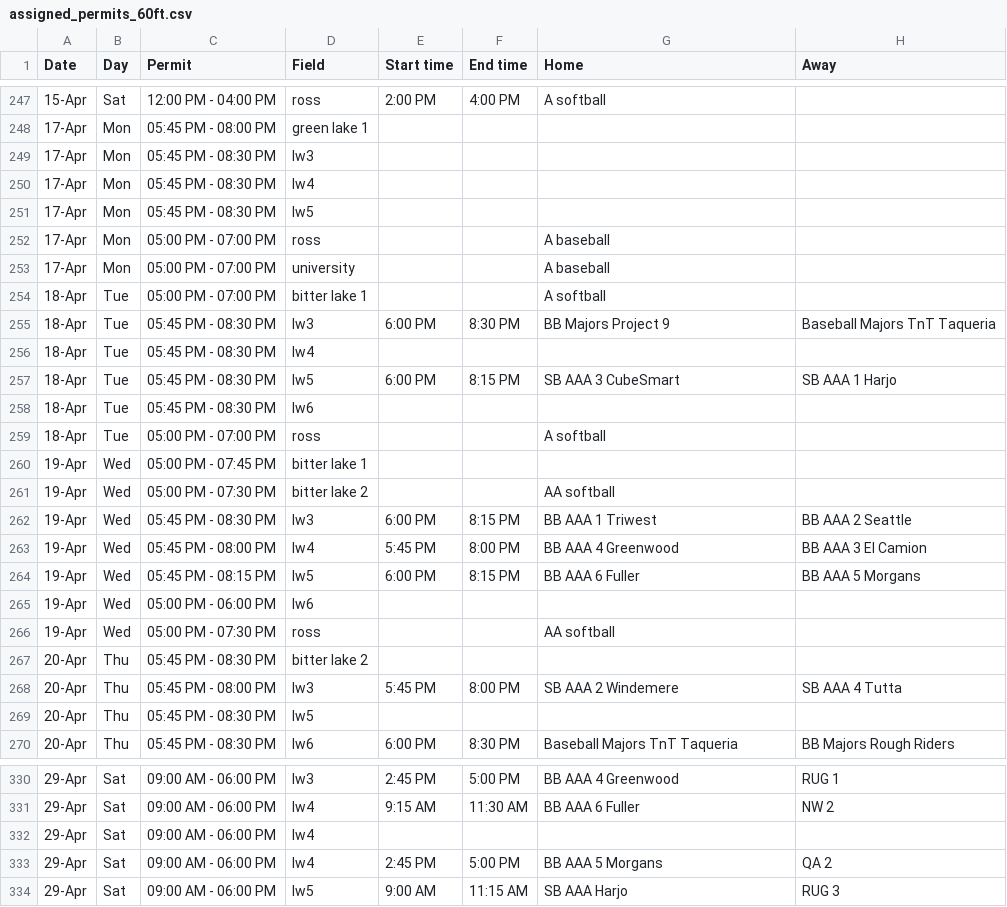
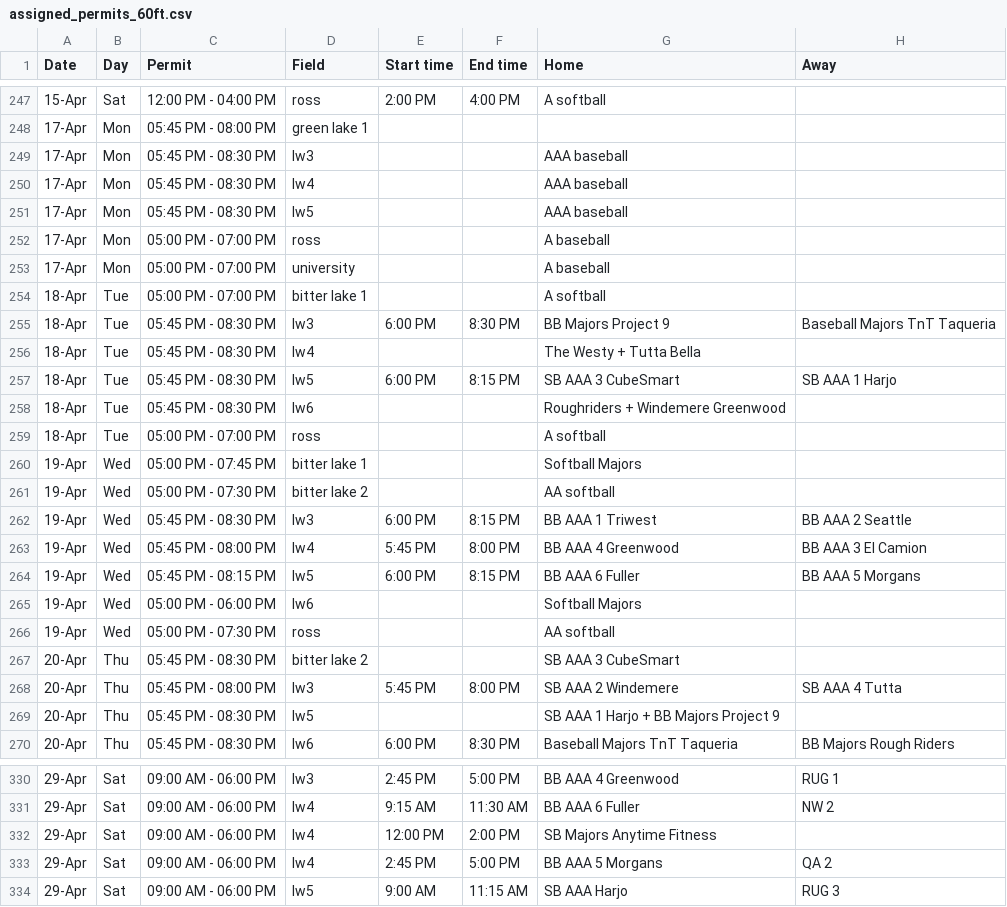
Before and after one commit to ncllball/ncll-schedule, a CSV file: assigned_permits_60ft.csv, drawn as a sheet; only a part is shown, gaps mark what is left out; the diff covers the shown part only.

Commit message:
Back-filled AAA/Majors/Juniors practices through April.

```diff
--- a/assigned_permits_60ft.csv
+++ b/assigned_permits_60ft.csv
@@ -248,5 +248,5 @@ Date,Day,Permit,Field,Start time,End time,Home,Away
 17-Apr,Mon,05:45 PM - 08:00 PM,green lake 1,,,,
-17-Apr,Mon,05:45 PM - 08:30 PM,lw3,,,,
-17-Apr,Mon,05:45 PM - 08:30 PM,lw4,,,,
-17-Apr,Mon,05:45 PM - 08:30 PM,lw5,,,,
+17-Apr,Mon,05:45 PM - 08:30 PM,lw3,,,AAA baseball,
+17-Apr,Mon,05:45 PM - 08:30 PM,lw4,,,AAA baseball,
+17-Apr,Mon,05:45 PM - 08:30 PM,lw5,,,AAA baseball,
 17-Apr,Mon,05:00 PM - 07:00 PM,ross,,,A baseball,
@@ -255,7 +255,7 @@ Date,Day,Permit,Field,Start time,End time,Home,Away
 18-Apr,Tue,05:45 PM - 08:30 PM,lw3,6:00 PM,8:30 PM,BB Majors Project 9,Baseball Majors TnT Taqueria
-18-Apr,Tue,05:45 PM - 08:30 PM,lw4,,,,
+18-Apr,Tue,05:45 PM - 08:30 PM,lw4,,,The Westy + Tutta Bella,
 18-Apr,Tue,05:45 PM - 08:30 PM,lw5,6:00 PM,8:15 PM,SB AAA 3 CubeSmart,SB AAA 1 Harjo
-18-Apr,Tue,05:45 PM - 08:30 PM,lw6,,,,
+18-Apr,Tue,05:45 PM - 08:30 PM,lw6,,,Roughriders + Windemere Greenwood,
 18-Apr,Tue,05:00 PM - 07:00 PM,ross,,,A softball,
-19-Apr,Wed,05:00 PM - 07:45 PM,bitter lake 1,,,,
+19-Apr,Wed,05:00 PM - 07:45 PM,bitter lake 1,,,Softball Majors,
 19-Apr,Wed,05:00 PM - 07:30 PM,bitter lake 2,,,AA softball,
@@ -264,7 +264,7 @@ Date,Day,Permit,Field,Start time,End time,Home,Away
 19-Apr,Wed,05:45 PM - 08:15 PM,lw5,6:00 PM,8:15 PM,BB AAA 6 Fuller,BB AAA 5 Morgans
-19-Apr,Wed,05:00 PM - 06:00 PM,lw6,,,,
+19-Apr,Wed,05:00 PM - 06:00 PM,lw6,,,Softball Majors,
 19-Apr,Wed,05:00 PM - 07:30 PM,ross,,,AA softball,
-20-Apr,Thu,05:45 PM - 08:30 PM,bitter lake 2,,,,
+20-Apr,Thu,05:45 PM - 08:30 PM,bitter lake 2,,,SB AAA 3 CubeSmart,
 20-Apr,Thu,05:45 PM - 08:00 PM,lw3,5:45 PM,8:00 PM,SB AAA 2 Windemere,SB AAA 4 Tutta
-20-Apr,Thu,05:45 PM - 08:30 PM,lw5,,,,
+20-Apr,Thu,05:45 PM - 08:30 PM,lw5,,,SB AAA 1 Harjo + BB Majors Project 9,
 20-Apr,Thu,05:45 PM - 08:30 PM,lw6,6:00 PM,8:30 PM,Baseball Majors TnT Taqueria,BB Majors Rough Riders
@@ -331,3 +331,3 @@ Date,Day,Permit,Field,Start time,End time,Home,Away
 29-Apr,Sat,09:00 AM - 06:00 PM,lw4,9:15 AM,11:30 AM,BB AAA 6 Fuller,NW 2
-29-Apr,Sat,09:00 AM - 06:00 PM,lw4,,,,
+29-Apr,Sat,09:00 AM - 06:00 PM,lw4,12:00 PM,2:00 PM,SB Majors Anytime Fitness,
 29-Apr,Sat,09:00 AM - 06:00 PM,lw4,2:45 PM,5:00 PM,BB AAA 5 Morgans,QA 2
```
Also changed, not shown: 23 edited cells elsewhere in this file.
